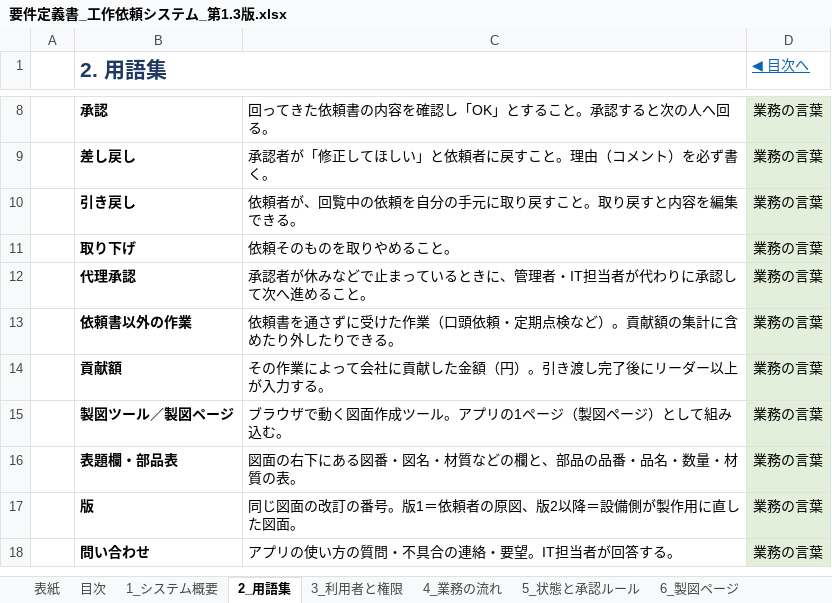
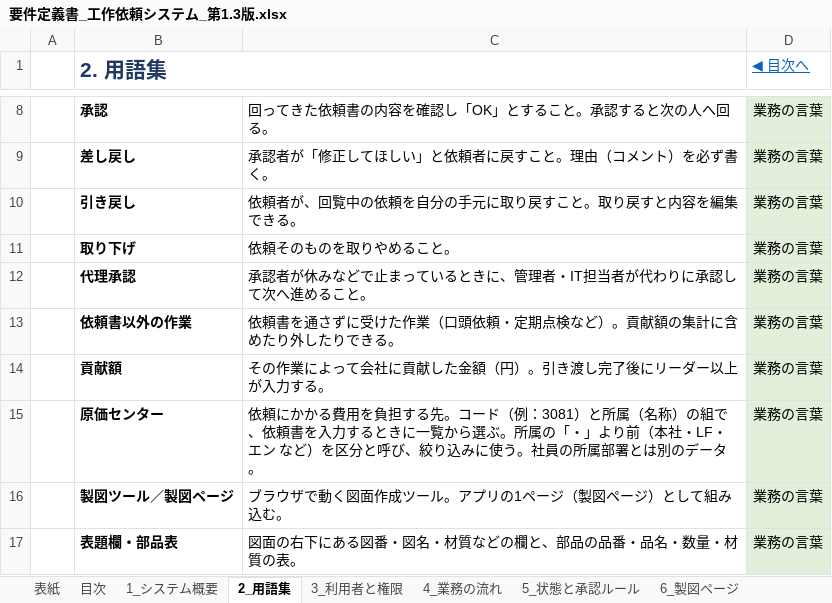
Before and after one commit to oltotlo79-rgb/try, an Excel workbook: docs/要件定義書_工作依頼システム_第1.3版.xlsx, sheet 2_用語集, drawn as a sheet; only a part is shown, gaps mark what is left out; the shorter side is filled out with more unchanged rows; values as stored, in another font and other column widths than the file's, no borders; the diff names each change by its address in the sheet, - before the commit and + after, or states it on an @@ line.

```diff
--- a/docs/要件定義書_工作依頼システム_第1.3版.xlsx (sheet 2_用語集)
+++ b/docs/要件定義書_工作依頼システム_第1.3版.xlsx (sheet 2_用語集)
+row 15:  | 原価センター | 依頼にかかる費用を負担する先。コード（例：3081）と所属（名称）の組で、依頼書を入力するときに一覧から選ぶ。所属の「・」より前（本社・LF・エン など）を区分と呼び、絞り込みに使う。社員の所属部署とは別のデータ。 | 業務の言葉
```
Also changed, not shown: sheet 11_データ項目, sheet S05_依頼書入力, sheet 14_今後の予定, sheet S12_承認, sheet S15_依頼書詳細・進捗更新, sheet 表紙, 7 more sheets, charts or pictures, 24 other files.
